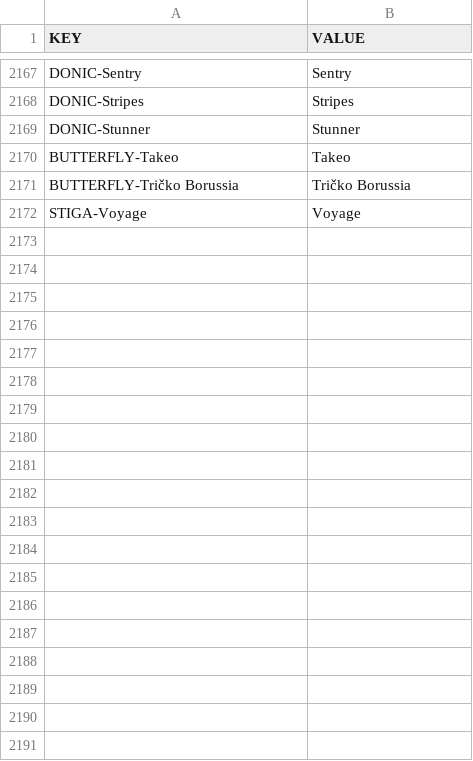
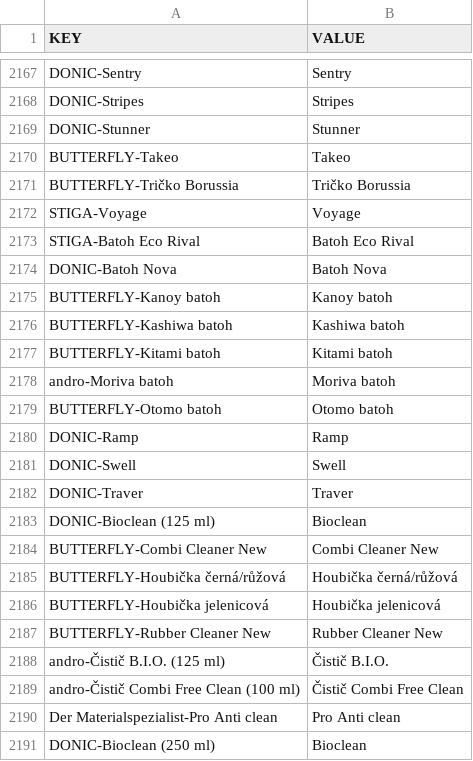
Before and after one commit to DannyJPN/PingPongEshopScraping, a CSV file: desaka_unifier/Memory/ProductModelMemory_CS.csv, drawn as a sheet; only a part is shown, gaps mark what is left out; the diff covers the shown part only; the diff names each change by its address in the sheet, - before the commit and + after, or states it on an @@ line.

```diff
--- a/desaka_unifier/Memory/ProductModelMemory_CS.csv
+++ b/desaka_unifier/Memory/ProductModelMemory_CS.csv
+row 2173: STIGA-Batoh Eco Rival | Batoh Eco Rival
+row 2174: DONIC-Batoh Nova | Batoh Nova
+row 2175: BUTTERFLY-Kanoy batoh | Kanoy batoh
+row 2176: BUTTERFLY-Kashiwa batoh | Kashiwa batoh
+row 2177: BUTTERFLY-Kitami batoh | Kitami batoh
+row 2178: andro-Moriva batoh | Moriva batoh
+row 2179: BUTTERFLY-Otomo batoh | Otomo batoh
+row 2180: DONIC-Ramp | Ramp
+row 2181: DONIC-Swell | Swell
+row 2182: DONIC-Traver | Traver
+row 2183: DONIC-Bioclean (125 ml) | Bioclean
+row 2184: BUTTERFLY-Combi Cleaner New | Combi Cleaner New
+row 2185: BUTTERFLY-Houbička černá/růžová | Houbička černá/růžová
+row 2186: BUTTERFLY-Houbička jelenicová | Houbička jelenicová
+row 2187: BUTTERFLY-Rubber Cleaner New | Rubber Cleaner New
+row 2188: andro-Čistič B.I.O. (125 ml) | Čistič B.I.O.
+row 2189: andro-Čistič Combi Free Clean (100 ml) | Čistič Combi Free Clean
+row 2190: Der Materialspezialist-Pro Anti clean | Pro Anti clean
+row 2191: DONIC-Bioclean (250 ml) | Bioclean
```
Also changed, not shown: 58 added rows elsewhere in this file.
